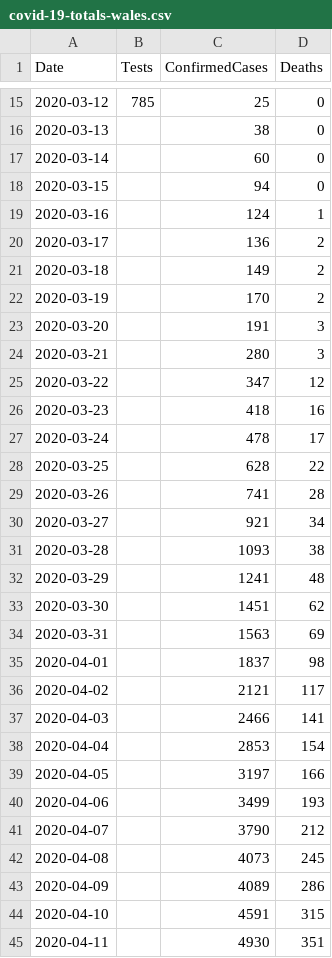
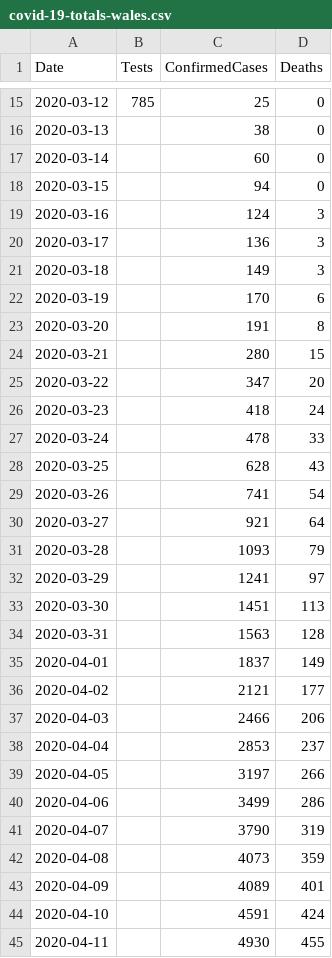
Before and after one commit to tomwhite/covid-19-uk-data, a CSV file: data/covid-19-totals-wales.csv, drawn as a sheet; only a part is shown, gaps mark what is left out; the diff covers the shown part only.

Commit message:
Sync historical numbers of deaths for Wales with XLSX source from PHW

```diff
--- a/data/covid-19-totals-wales.csv
+++ b/data/covid-19-totals-wales.csv
@@ -18,28 +18,28 @@ Date,Tests,ConfirmedCases,Deaths
 2020-03-15,,94,0
-2020-03-16,,124,1
-2020-03-17,,136,2
-2020-03-18,,149,2
-2020-03-19,,170,2
-2020-03-20,,191,3
-2020-03-21,,280,3
-2020-03-22,,347,12
-2020-03-23,,418,16
-2020-03-24,,478,17
-2020-03-25,,628,22
-2020-03-26,,741,28
-2020-03-27,,921,34
-2020-03-28,,1093,38
-2020-03-29,,1241,48
-2020-03-30,,1451,62
-2020-03-31,,1563,69
-2020-04-01,,1837,98
-2020-04-02,,2121,117
-2020-04-03,,2466,141
-2020-04-04,,2853,154
-2020-04-05,,3197,166
-2020-04-06,,3499,193
-2020-04-07,,3790,212
-2020-04-08,,4073,245
-2020-04-09,,4089,286
-2020-04-10,,4591,315
-2020-04-11,,4930,351
+2020-03-16,,124,3
+2020-03-17,,136,3
+2020-03-18,,149,3
+2020-03-19,,170,6
+2020-03-20,,191,8
+2020-03-21,,280,15
+2020-03-22,,347,20
+2020-03-23,,418,24
+2020-03-24,,478,33
+2020-03-25,,628,43
+2020-03-26,,741,54
+2020-03-27,,921,64
+2020-03-28,,1093,79
+2020-03-29,,1241,97
+2020-03-30,,1451,113
+2020-03-31,,1563,128
+2020-04-01,,1837,149
+2020-04-02,,2121,177
+2020-04-03,,2466,206
+2020-04-04,,2853,237
+2020-04-05,,3197,266
+2020-04-06,,3499,286
+2020-04-07,,3790,319
+2020-04-08,,4073,359
+2020-04-09,,4089,401
+2020-04-10,,4591,424
+2020-04-11,,4930,455
```
Also changed, not shown: 18 edited cells elsewhere in this file, 4 other files.
